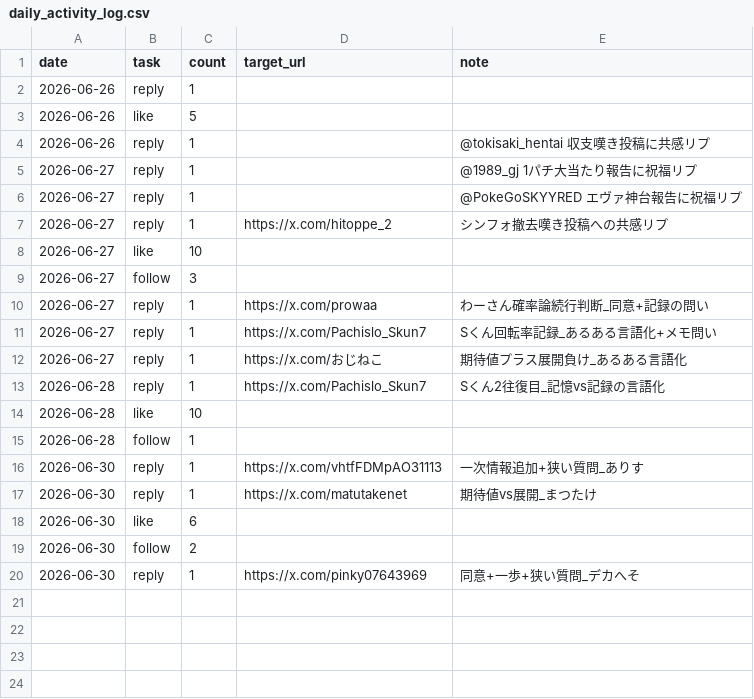
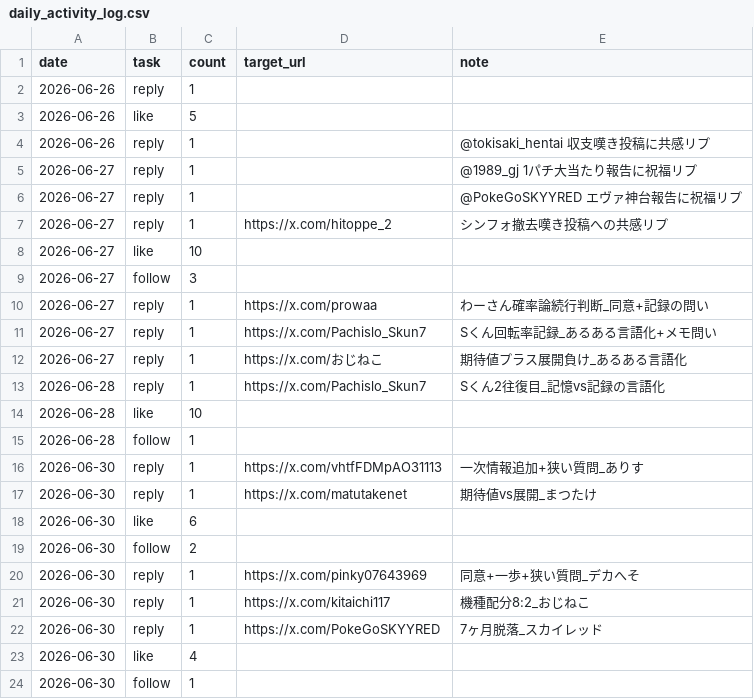
Before and after one commit to komatsu-dev-jp/-x-content-ops, a CSV file: data/daily_activity_log.csv, drawn as a sheet; the diff names each change by its address in the sheet, - before the commit and + after, or states it on an @@ line.

```diff
--- a/data/daily_activity_log.csv
+++ b/data/daily_activity_log.csv
+row 21: 2026-06-30 | reply | 1 | https://x.com/kitaichi117 | 機種配分8:2_おじねこ
+row 22: 2026-06-30 | reply | 1 | https://x.com/PokeGoSKYYRED | 7ヶ月脱落_スカイレッド
+row 23: 2026-06-30 | like | 4
+row 24: 2026-06-30 | follow | 1
```
Also changed, not shown: data/reply_outreach_log.csv, 1 other file.
